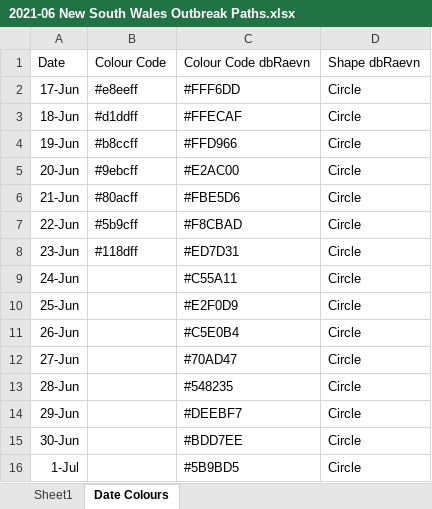
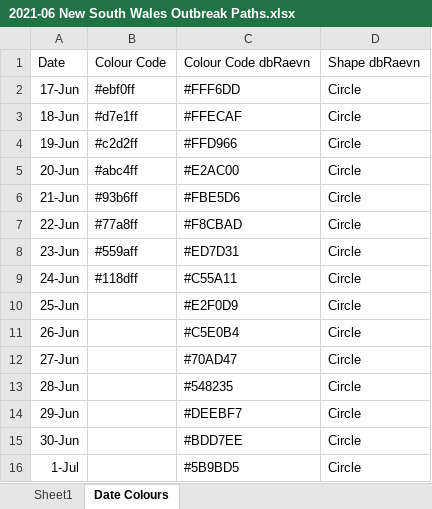
Before and after one commit to Mike-Honey/covid-19-outbreak-paths, an Excel workbook: 2021-06 New South Wales Outbreak Paths.xlsx, sheet Date Colours, drawn as a sheet; only a part is shown; values as stored, in another font and other column widths than the file's, no borders; table styles not drawn; the diff names each change by its address in the sheet, - before the commit and + after, or states it on an @@ line.

```diff
--- a/2021-06 New South Wales Outbreak Paths.xlsx (sheet Date Colours)
+++ b/2021-06 New South Wales Outbreak Paths.xlsx (sheet Date Colours)
-B2: #e8eeff
+B2: #ebf0ff
-B3: #d1ddff
+B3: #d7e1ff
-B4: #b8ccff
+B4: #c2d2ff
-B5: #9ebcff
+B5: #abc4ff
-B6: #80acff
+B6: #93b6ff
-B7: #5b9cff
+B7: #77a8ff
-B8: #118dff
+B8: #559aff
-B9: (empty)
+B9: #118dff
```
Also changed, not shown: sheet Sheet1, 2 other files.
